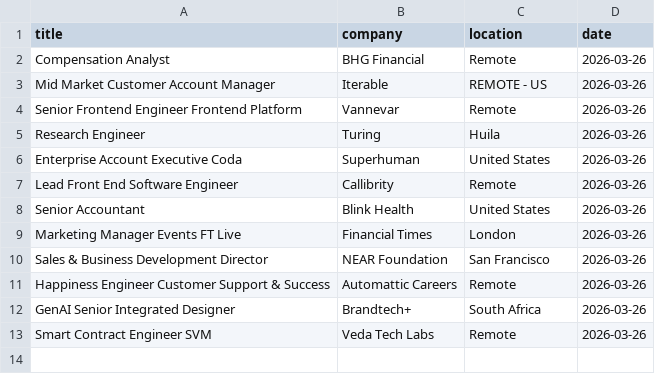
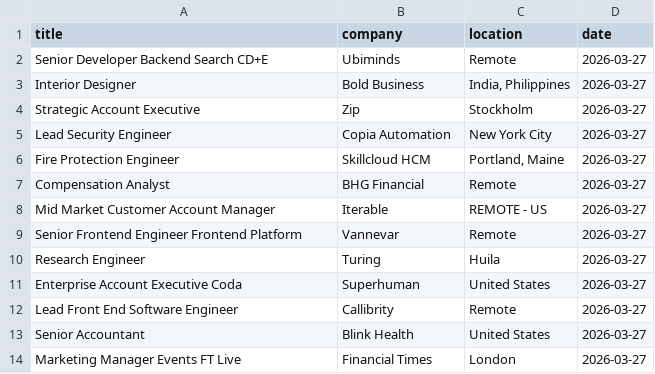
Before and after one commit to vvreddy4/Data-pipeline, a CSV file: data/cleaned_jobs.csv, drawn as a sheet.

```diff
--- a/data/cleaned_jobs.csv
+++ b/data/cleaned_jobs.csv
@@ -1,13 +1,14 @@
 title,company,location,date
-Compensation Analyst,BHG Financial,Remote,2026-03-26
-Mid Market Customer Account Manager,Iterable,REMOTE - US,2026-03-26
-Senior Frontend Engineer Frontend Platform,Vannevar,Remote,2026-03-26
-Research Engineer,Turing,Huila,2026-03-26
-Enterprise Account Executive Coda,Superhuman,United States,2026-03-26
-Lead Front End Software Engineer,Callibrity,Remote,2026-03-26
-Senior Accountant,Blink Health,United States,2026-03-26
-Marketing Manager Events FT Live,Financial Times,London,2026-03-26
-Sales & Business Development Director,NEAR Foundation,San Francisco,2026-03-26
-Happiness Engineer Customer Support & Success,Automattic Careers,Remote,2026-03-26
-GenAI Senior Integrated Designer,Brandtech+,South Africa,2026-03-26
-Smart Contract Engineer SVM,Veda Tech Labs,Remote,2026-03-26
+Senior Developer Backend Search CD+E,Ubiminds,Remote,2026-03-27
+Interior Designer,Bold Business,"India, Philippines",2026-03-27
+Strategic Account Executive,Zip,Stockholm,2026-03-27
+Lead Security Engineer,Copia Automation,New York City,2026-03-27
+Fire Protection Engineer,Skillcloud HCM,"Portland, Maine",2026-03-27
+Compensation Analyst,BHG Financial,Remote,2026-03-27
+Mid Market Customer Account Manager,Iterable,REMOTE - US,2026-03-27
+Senior Frontend Engineer Frontend Platform,Vannevar,Remote,2026-03-27
+Research Engineer,Turing,Huila,2026-03-27
+Enterprise Account Executive Coda,Superhuman,United States,2026-03-27
+Lead Front End Software Engineer,Callibrity,Remote,2026-03-27
+Senior Accountant,Blink Health,United States,2026-03-27
+Marketing Manager Events FT Live,Financial Times,London,2026-03-27
```
Also changed, not shown: data/raw_jobs.csv.
